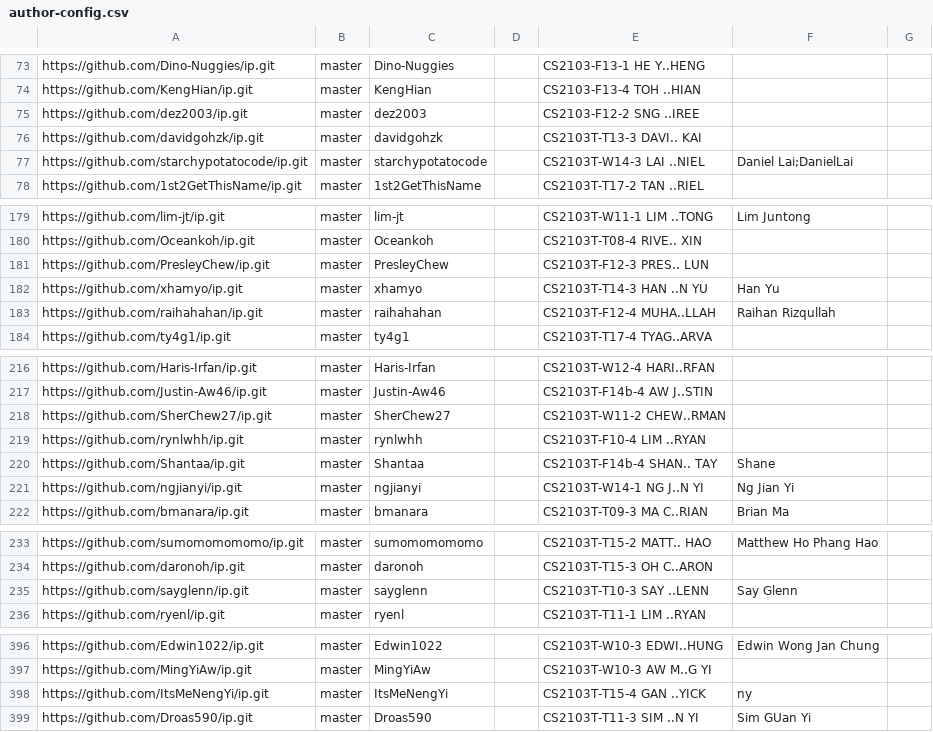
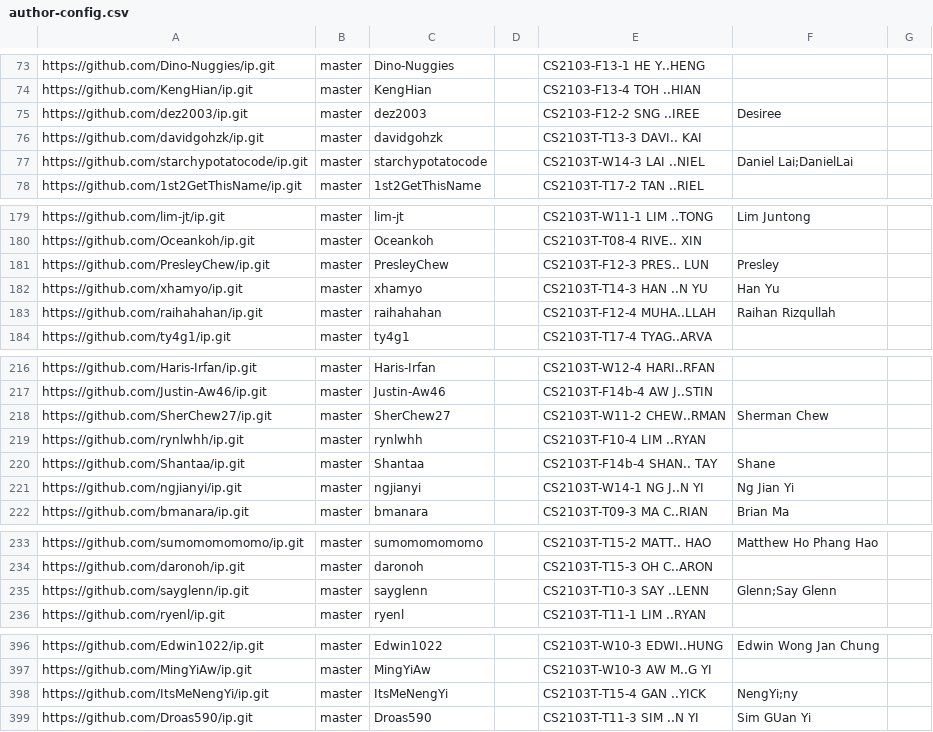
Before and after one commit to nus-cs2103-AY2425S1/ip-dashboard, a CSV file: configs/author-config.csv, drawn as a sheet; only a part is shown, gaps mark what is left out; the diff covers the shown part only.

```diff
--- a/configs/author-config.csv
+++ b/configs/author-config.csv
@@ -74,3 +74,3 @@ https://github.com/Dino-Nuggies/ip.git,master,Dino-Nuggies,,CS2103-F13-1 HE Y..H
 https://github.com/KengHian/ip.git,master,KengHian,,CS2103-F13-4 TOH ..HIAN,,
-https://github.com/dez2003/ip.git,master,dez2003,,CS2103-F12-2 SNG ..IREE,,
+https://github.com/dez2003/ip.git,master,dez2003,,CS2103-F12-2 SNG ..IREE,Desiree,
 https://github.com/davidgohzk/ip.git,master,davidgohzk,,CS2103T-T13-3 DAVI.. KAI,,
@@ -180,3 +180,3 @@ https://github.com/lim-jt/ip.git,master,lim-jt,,CS2103T-W11-1 LIM ..TONG,Lim Jun
 https://github.com/Oceankoh/ip.git,master,Oceankoh,,CS2103T-T08-4 RIVE.. XIN,,
-https://github.com/PresleyChew/ip.git,master,PresleyChew,,CS2103T-F12-3 PRES.. LUN,,
+https://github.com/PresleyChew/ip.git,master,PresleyChew,,CS2103T-F12-3 PRES.. LUN,Presley,
 https://github.com/xhamyo/ip.git,master,xhamyo,,CS2103T-T14-3 HAN ..N YU,Han Yu,
@@ -217,3 +217,3 @@ https://github.com/Haris-Irfan/ip.git,master,Haris-Irfan,,CS2103T-W12-4 HARI..RF
 https://github.com/Justin-Aw46/ip.git,master,Justin-Aw46,,CS2103T-F14b-4 AW J..STIN,,
-https://github.com/SherChew27/ip.git,master,SherChew27,,CS2103T-W11-2 CHEW..RMAN,,
+https://github.com/SherChew27/ip.git,master,SherChew27,,CS2103T-W11-2 CHEW..RMAN,Sherman Chew,
 https://github.com/rynlwhh/ip.git,master,rynlwhh,,CS2103T-F10-4 LIM ..RYAN,,
@@ -234,3 +234,3 @@ https://github.com/sumomomomomo/ip.git,master,sumomomomomo,,CS2103T-T15-2 MATT..
 https://github.com/daronoh/ip.git,master,daronoh,,CS2103T-T15-3 OH C..ARON,,
-https://github.com/sayglenn/ip.git,master,sayglenn,,CS2103T-T10-3 SAY ..LENN,Say Glenn,
+https://github.com/sayglenn/ip.git,master,sayglenn,,CS2103T-T10-3 SAY ..LENN,Glenn;Say Glenn,
 https://github.com/ryenl/ip.git,master,ryenl,,CS2103T-T11-1 LIM ..RYAN,,
@@ -397,3 +397,3 @@ https://github.com/Edwin1022/ip.git,master,Edwin1022,,CS2103T-W10-3 EDWI..HUNG,E
 https://github.com/MingYiAw/ip.git,master,MingYiAw,,CS2103T-W10-3 AW M..G YI,,
-https://github.com/ItsMeNengYi/ip.git,master,ItsMeNengYi,,CS2103T-T15-4 GAN ..YICK,ny,
+https://github.com/ItsMeNengYi/ip.git,master,ItsMeNengYi,,CS2103T-T15-4 GAN ..YICK,NengYi;ny,
 https://github.com/Droas590/ip.git,master,Droas590,,CS2103T-T11-3 SIM ..N YI,Sim GUan Yi,
```
Also changed, not shown: 14 edited cells elsewhere in this file.
